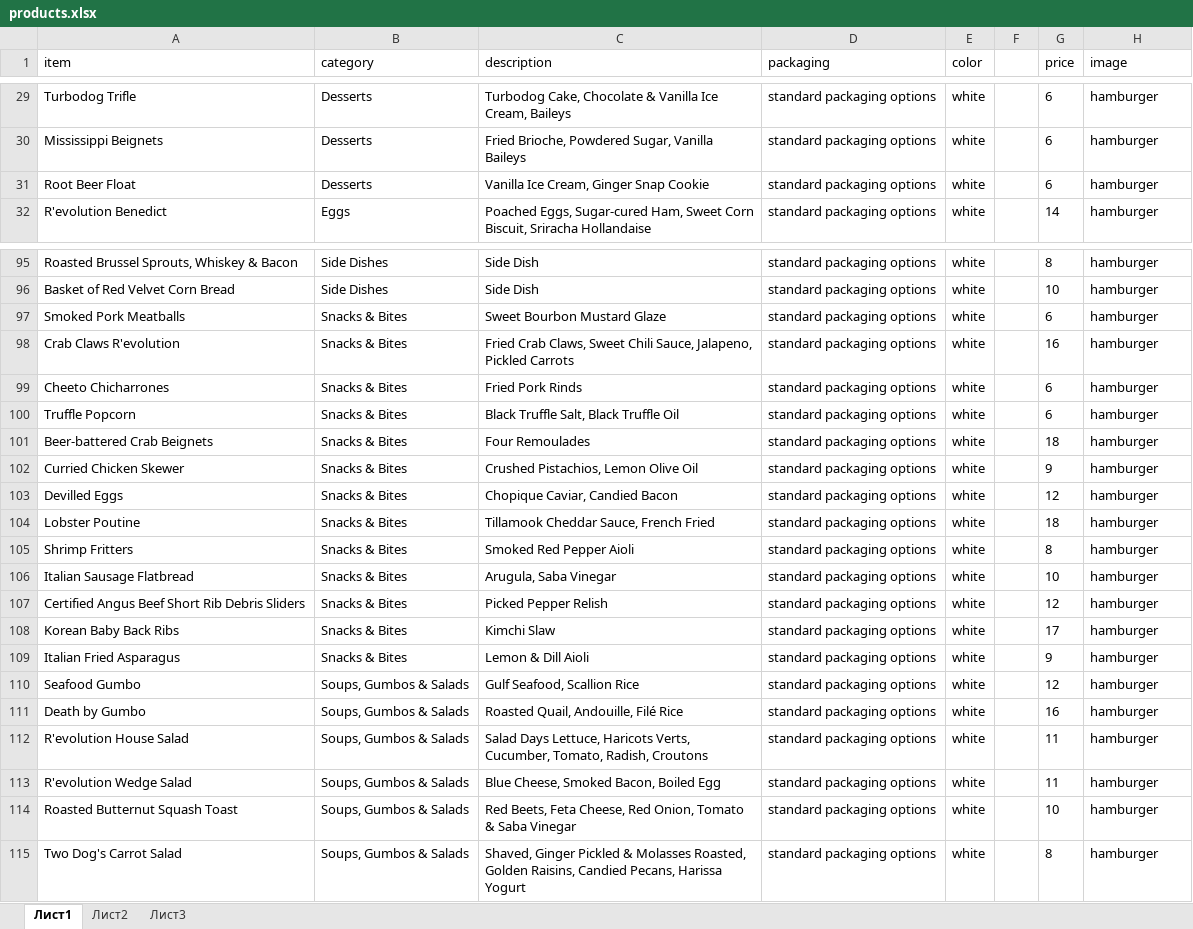
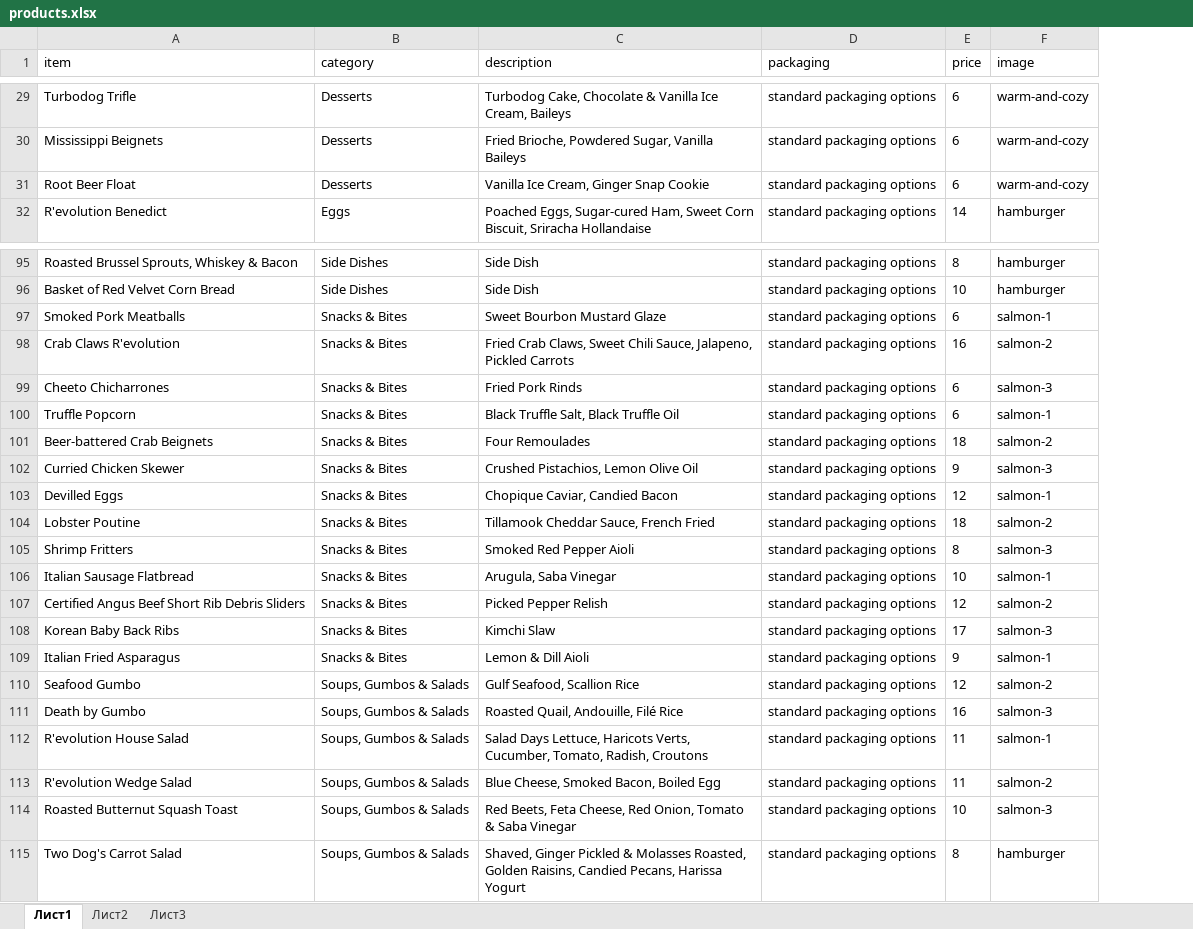
Before and after one commit to Andrew-Omelchenko/store-db, an Excel workbook: data/products.xlsx, sheet Лист1, drawn as a sheet; only a part is shown, gaps mark what is left out; values as stored, in another font and other column widths than the file's, no borders; removed rows and columns are numbered as before the commit, all else as after; the diff covers the shown part only; the diff names each change by its address in the sheet, - before the commit and + after, or states it on an @@ line.

```diff
--- a/data/products.xlsx (sheet Лист1)
+++ b/data/products.xlsx (sheet Лист1)
-column E (color), rows 29-32: all white; rows 95-115: all white
-column F, empty
-F29:F31 (image): hamburger
+F29:F31 (image): warm-and-cozy
-F97 (image): hamburger
+F97 (image): salmon-1
-F98 (image): hamburger
+F98 (image): salmon-2
-F99 (image): hamburger
+F99 (image): salmon-3
-F100 (image): hamburger
+F100 (image): salmon-1
-F101 (image): hamburger
+F101 (image): salmon-2
-F102 (image): hamburger
+F102 (image): salmon-3
-F103 (image): hamburger
+F103 (image): salmon-1
-F104 (image): hamburger
+F104 (image): salmon-2
-F105 (image): hamburger
+F105 (image): salmon-3
-F106 (image): hamburger
+F106 (image): salmon-1
-F107 (image): hamburger
+F107 (image): salmon-2
-F108 (image): hamburger
+F108 (image): salmon-3
-F109 (image): hamburger
+F109 (image): salmon-1
-F110 (image): hamburger
+F110 (image): salmon-2
-F111 (image): hamburger
+F111 (image): salmon-3
-F112 (image): hamburger
+F112 (image): salmon-1
-F113 (image): hamburger
+F113 (image): salmon-2
-F114 (image): hamburger
+F114 (image): salmon-3
```
Also changed, not shown: 60 edited cells elsewhere in this sheet, 5 other files.
